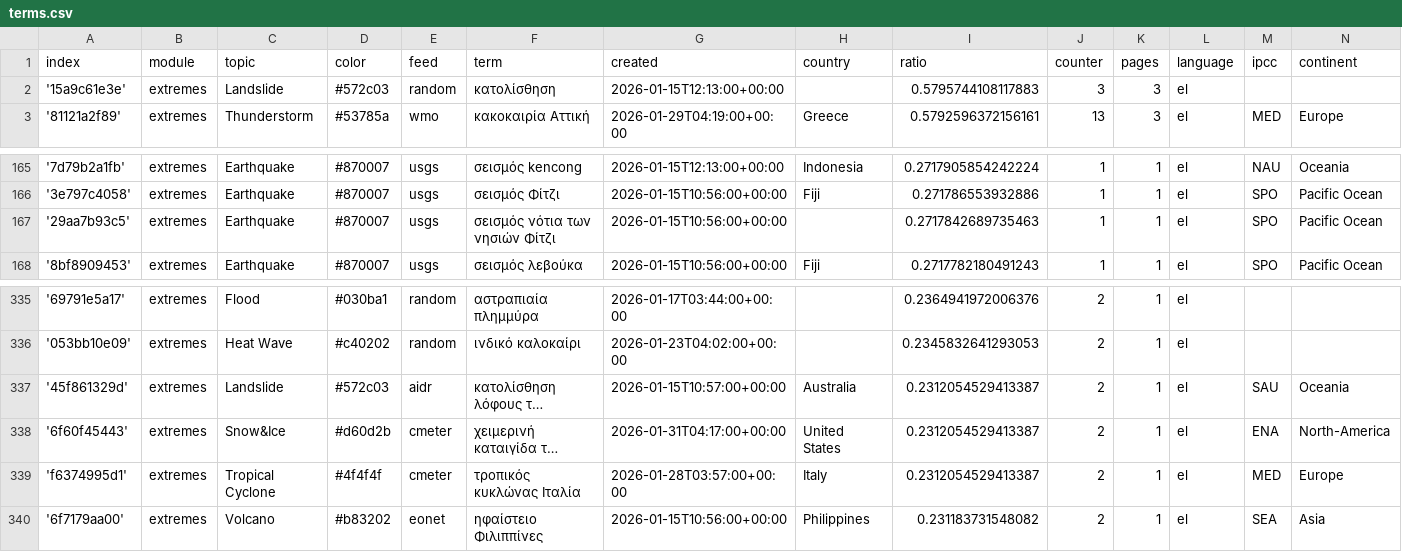
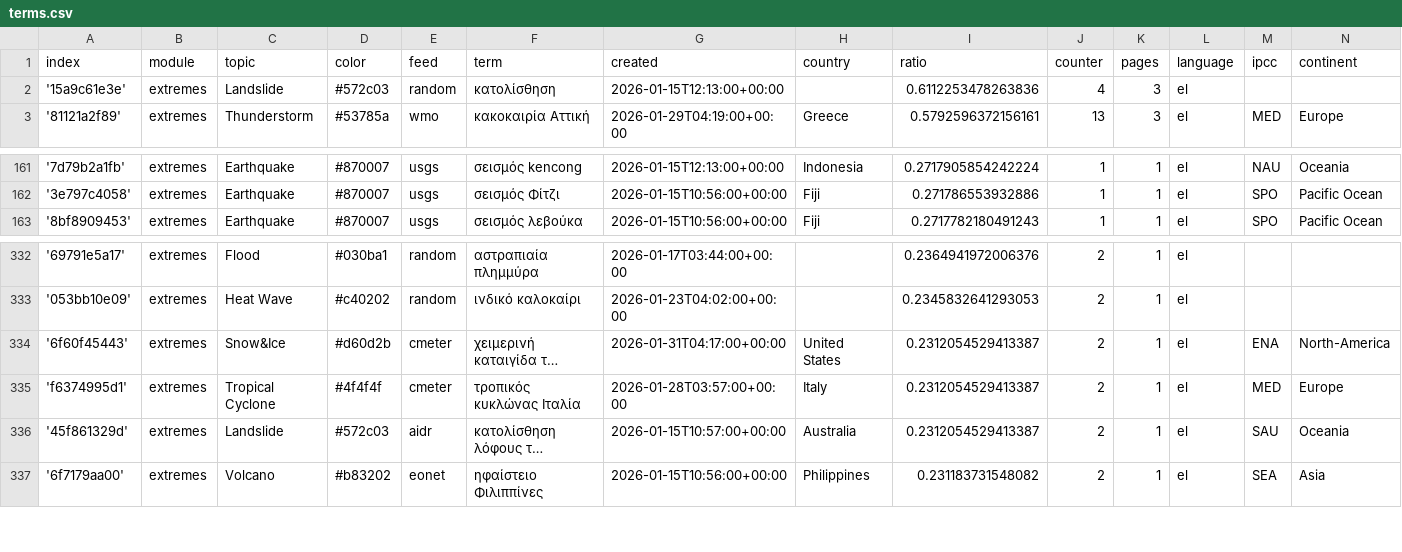
Before and after one commit to newsWhisperer/greekExtremes, a CSV file: terms.csv, drawn as a sheet; only a part is shown, gaps mark what is left out; long unchanged cells end in …; removed rows and columns are numbered as before the commit, all else as after; the diff covers the shown part only; the diff names each change by its address in the sheet, - before the commit and + after, or states it on an @@ line.

```diff
--- a/terms.csv
+++ b/terms.csv
-I2 (ratio): 0.5795744108117883
+I2 (ratio): 0.6112253478263836
-J2 (counter): 3
+J2 (counter): 4
-row 167: '29aa7b93c5' | extremes | Earthquake | #870007 | usgs | σεισμός νότια των νησιών Φίτζι | 2026-01-15T10:56:00+00:00 |  | 0.2717842689735463 | 1 | 1 | el | SPO | Pacific Ocean
@@ row 337 moved to row 336: '45f861329d' @@
```
Also changed, not shown: 7 added rows, 6 removed rows and 4 edited cells elsewhere in this file, cxsv/news_2026_02.csv, 1 other file.
